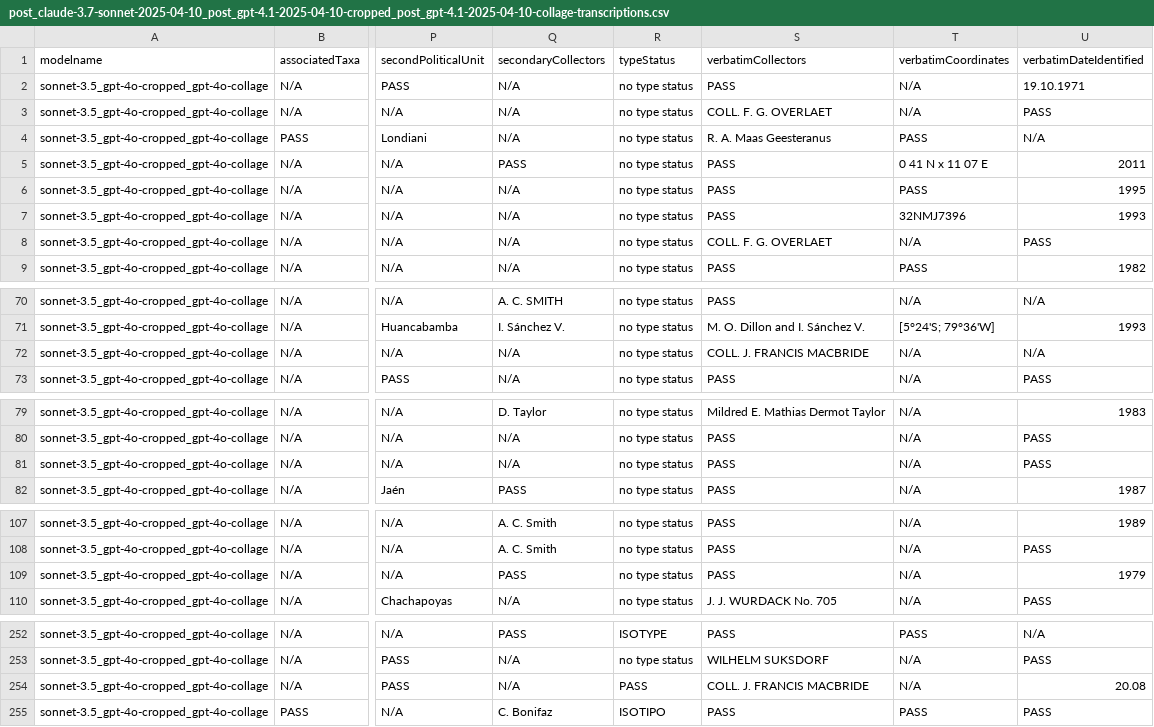
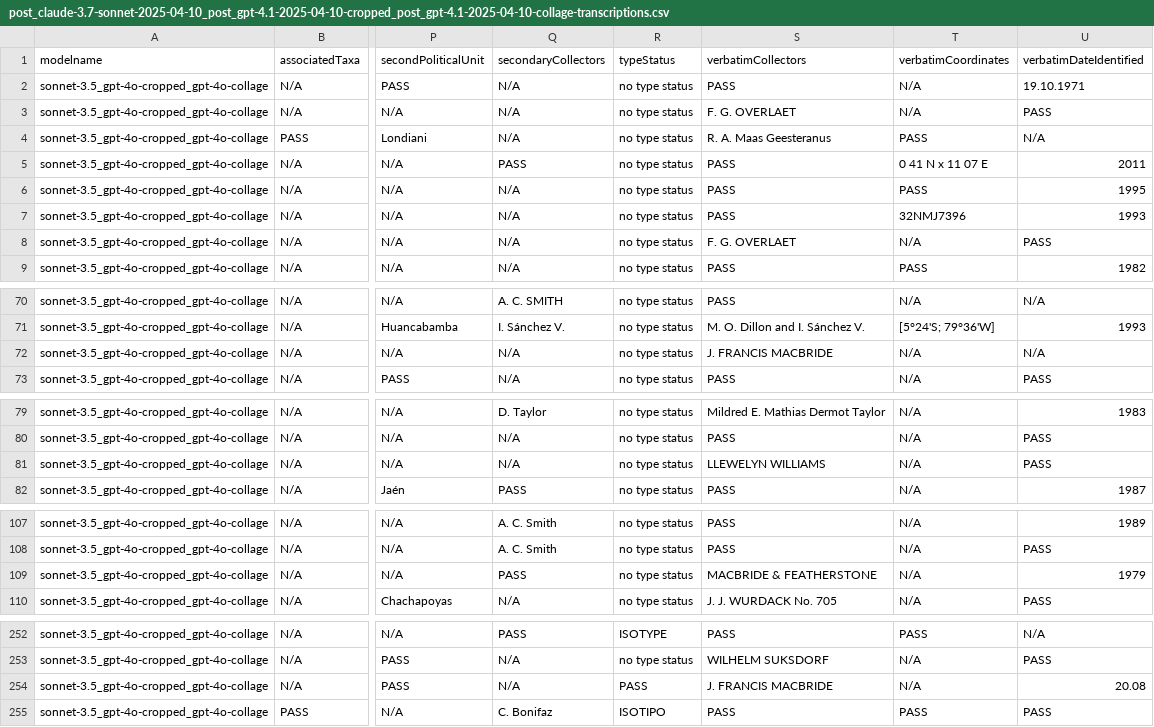
Before and after one commit to rherbst123/FieldMuseumTranscription, a CSV file: DataAnalysis/RileyImageManipulation/Transcriptions/post_claude-3.7-sonnet-2025-04-10_post_gpt-4.1-2025-04-10-cropped_post_gpt-4.1-2025-04-10-collage-transcriptions.csv, drawn as a sheet; only a part is shown, gaps mark what is left out; the diff names each change by its address in the sheet, - before the commit and + after, or states it on an @@ line.

```diff
--- a/DataAnalysis/RileyImageManipulation/Transcriptions/post_claude-3.7-sonnet-2025-04-10_post_gpt-4.1-2025-04-10-cropped_post_gpt-4.1-2025-04-10-collage-transcriptions.csv
+++ b/DataAnalysis/RileyImageManipulation/Transcriptions/post_claude-3.7-sonnet-2025-04-10_post_gpt-4.1-2025-04-10-cropped_post_gpt-4.1-2025-04-10-collage-transcriptions.csv
-S3 (verbatimCollectors): COLL. F. G. OVERLAET
+S3 (verbatimCollectors): F. G. OVERLAET
-S8 (verbatimCollectors): COLL. F. G. OVERLAET
+S8 (verbatimCollectors): F. G. OVERLAET
-S72 (verbatimCollectors): COLL. J. FRANCIS MACBRIDE
+S72 (verbatimCollectors): J. FRANCIS MACBRIDE
-S81 (verbatimCollectors): PASS
+S81 (verbatimCollectors): LLEWELYN WILLIAMS
-S109 (verbatimCollectors): PASS
+S109 (verbatimCollectors): MACBRIDE & FEATHERSTONE
-S254 (verbatimCollectors): COLL. J. FRANCIS MACBRIDE
+S254 (verbatimCollectors): J. FRANCIS MACBRIDE
```
Also changed, not shown: DataAnalysis/RileyImageManipulation/Transcriptions/post_claude-3.7-sonnet-2025-04-10-transcriptions.csv, DataAnalysis/RileyImageManipulation/Transcriptions/post_gpt-4.1-2025-04-10-collage-transcriptions.csv, 18 other files.
